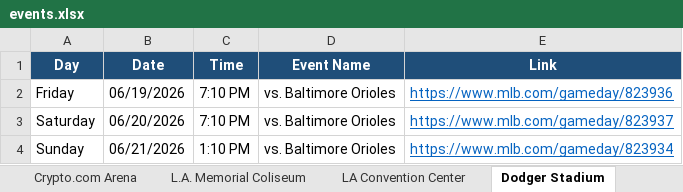
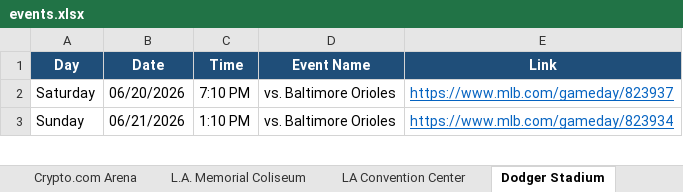
Before and after one commit to hannahlee-vzw/southern_california_events, an Excel workbook: docs/events.xlsx, sheet Dodger Stadium, drawn as a sheet; only a part is shown; values as stored, in another font and other column widths than the file's, no borders; the diff names each change by its address in the sheet, - before the commit and + after, or states it on an @@ line.

```diff
--- a/docs/events.xlsx (sheet Dodger Stadium)
+++ b/docs/events.xlsx (sheet Dodger Stadium)
-row 2: Friday | 06/19/2026 | 7:10 PM | vs. Baltimore Orioles | https://www.mlb.com/gameday/823936
```
Also changed, not shown: sheet Past Events, sheet Kia Forum, sheet Hollywood Bowl, sheet LA Convention Center, 3 other files.
